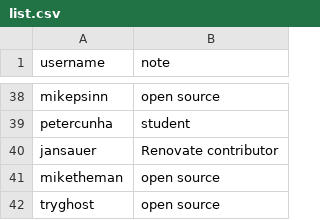
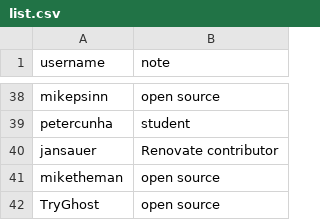
Before and after one commit to rarkins/free, a CSV file: list.csv, drawn as a sheet; only a part is shown, gaps mark what is left out.

Commit message:
Update list.csv

```diff
--- a/list.csv
+++ b/list.csv
@@ -41,2 +41,2 @@ jansauer,Renovate contributor
 miketheman,open source
-tryghost,open source
+TryGhost,open source
```
